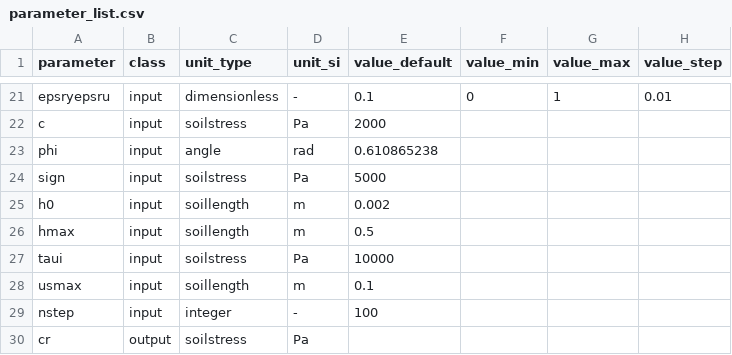
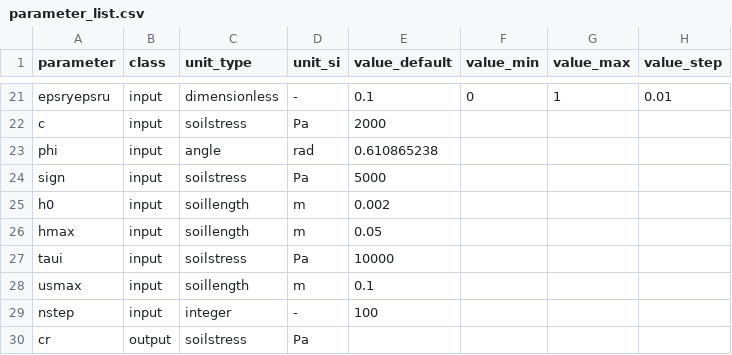
Before and after one commit to GJMeijer/DRAM, a CSV file: inst/shiny-examples/DRAM/parameter_list.csv, drawn as a sheet; only a part is shown, gaps mark what is left out.

```diff
--- a/inst/shiny-examples/DRAM/parameter_list.csv
+++ b/inst/shiny-examples/DRAM/parameter_list.csv
@@ -25,3 +25,3 @@ sign,input,soilstress,Pa,5000,,,
 h0,input,soillength,m,0.002,,,
-hmax,input,soillength,m,0.5,,,
+hmax,input,soillength,m,0.05,,,
 taui,input,soilstress,Pa,10000,,,
```
Also changed, not shown: 11 other files.
